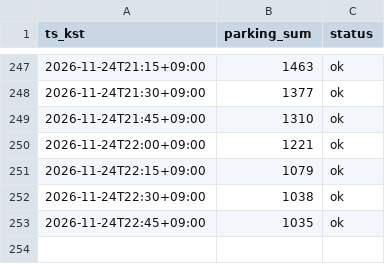
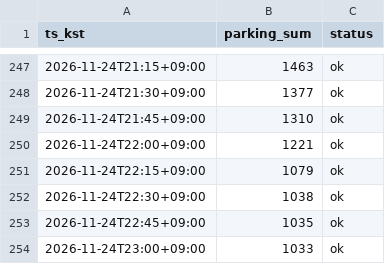
Before and after one commit to sternjeong/olpark-multtae, a CSV file: live/parking_2026-11.csv, drawn as a sheet; only a part is shown, gaps mark what is left out.

```diff
--- a/live/parking_2026-11.csv
+++ b/live/parking_2026-11.csv
@@ -253 +253,2 @@ ts_kst,parking_sum,status
 2026-11-24T22:45+09:00,1035,ok
+2026-11-24T23:00+09:00,1033,ok
```
